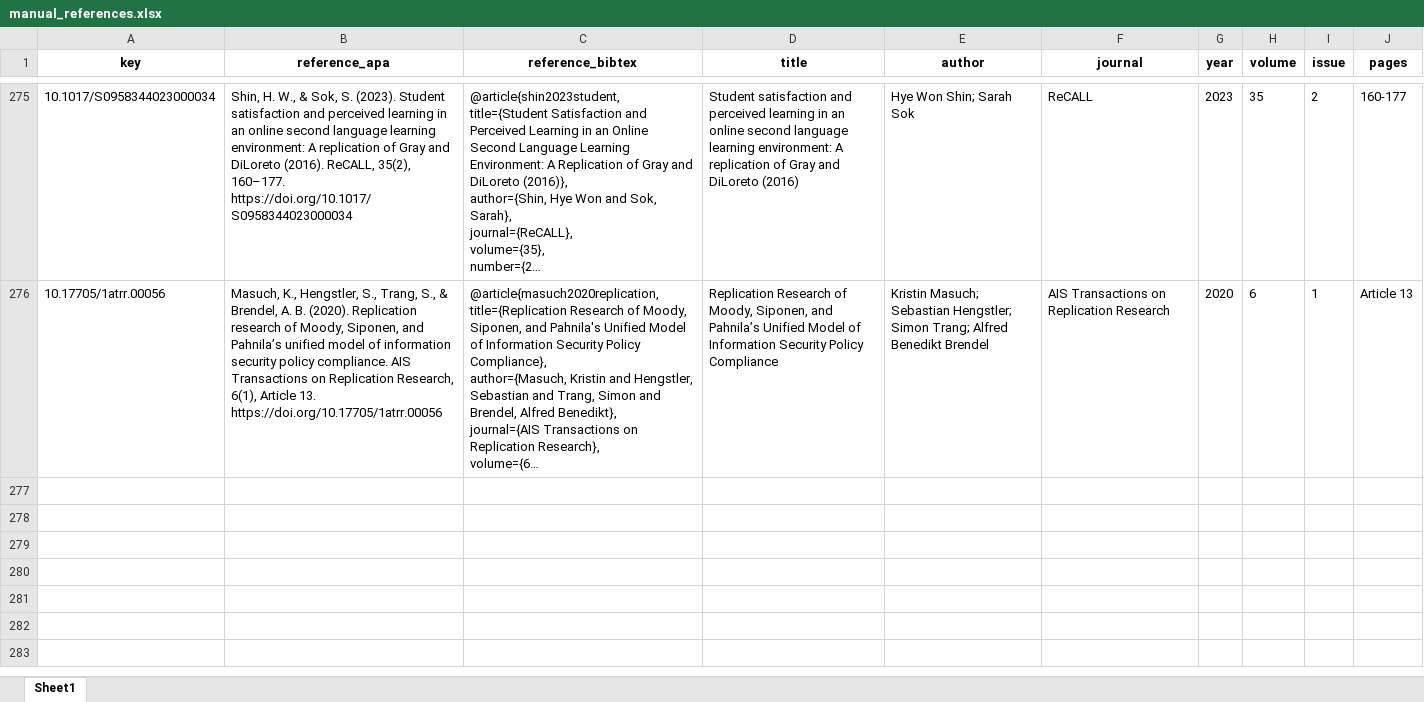
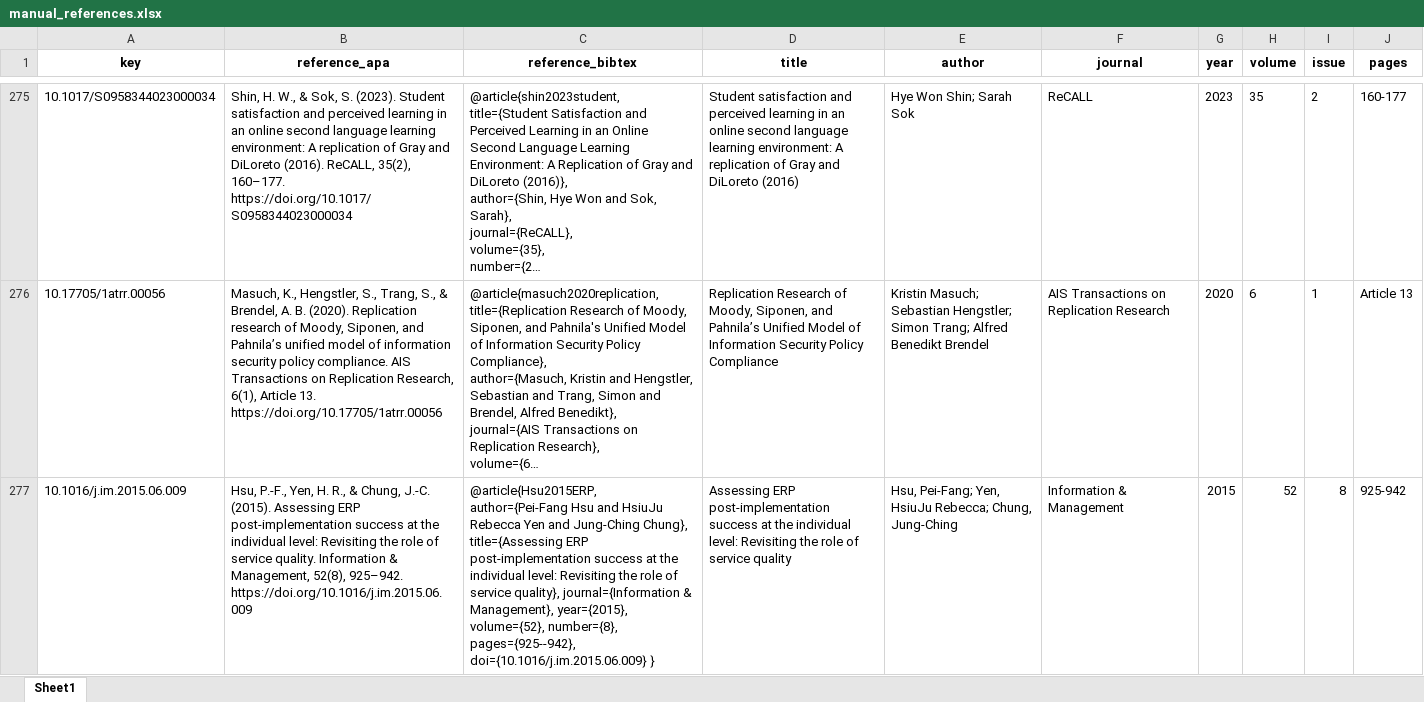
Before and after one commit to forrtproject/FReD-data, an Excel workbook: cache/manual_references.xlsx, sheet Sheet1, drawn as a sheet; only a part is shown, gaps mark what is left out; long unchanged cells end in …; values as stored, in another font and other column widths than the file's, no borders; the diff names each change by its address in the sheet, - before the commit and + after, or states it on an @@ line.

Commit message:
Update manual_references.xlsx with new data

```diff
--- a/cache/manual_references.xlsx (sheet Sheet1)
+++ b/cache/manual_references.xlsx (sheet Sheet1)
+row 277: 10.1016/j.im.2015.06.009 | Hsu, P.-F., Yen, H. R., & Chung, J.-C. (2015). Assessing ERP post-implementation success at the individual level: Revisiting the role of service quality. Information & Management, 52(8), 925–942. https://doi.org/10.1016/j.im.2015.06.009 | @article{Hsu2015ERP, author={Pei-Fang Hsu and HsiuJu Rebecca Yen and Jung-Ching Chung}, title={Assessing ERP post-implementation success at the individual level: Revisiting the role of service quality}, journal={Information & Management}, year={2015}, volume={52}, number={8}, pages={925--942}, doi={10.1016/j.im.2015.06.009} } | Assessing ERP post-implementation success at the individual level: Revisiting the role of service quality | Hsu, Pei-Fang; Yen, HsiuJu Rebecca; Chung, Jung-Ching | Information & Management | 2015 | 52 | 8 | 925-942
```
